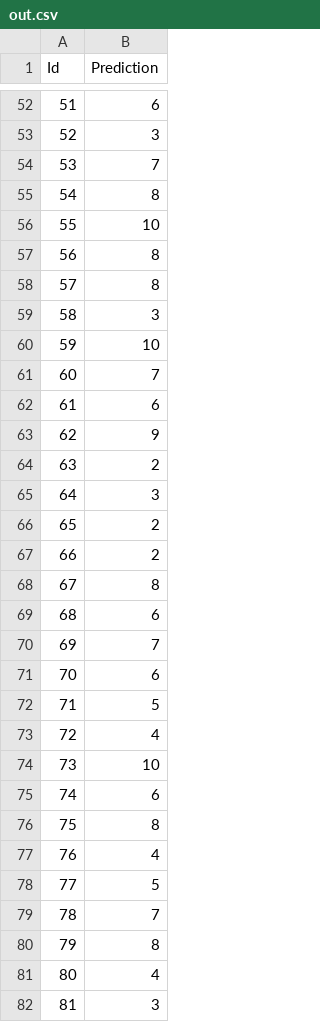
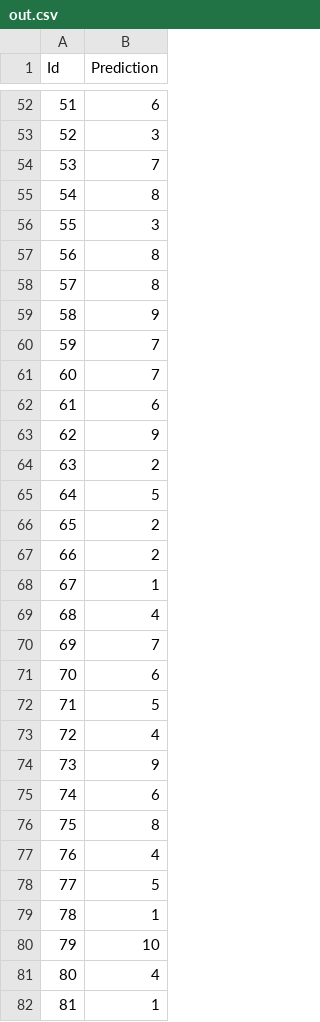
Before and after one commit to krisht/Machine-Learning-Kaggle-Competition, a CSV file: scripts/out.csv, drawn as a sheet; only a part is shown, gaps mark what is left out; the diff covers the shown part only.

```diff
--- a/scripts/out.csv
+++ b/scripts/out.csv
@@ -55,7 +55,7 @@ Id,Prediction
 54,8
-55,10
+55,3
 56,8
 57,8
-58,3
-59,10
+58,9
+59,7
 60,7
@@ -64,7 +64,7 @@ Id,Prediction
 63,2
-64,3
+64,5
 65,2
 66,2
-67,8
-68,6
+67,1
+68,4
 69,7
@@ -73,3 +73,3 @@ Id,Prediction
 72,4
-73,10
+73,9
 74,6
@@ -78,5 +78,5 @@ Id,Prediction
 77,5
-78,7
-79,8
+78,1
+79,10
 80,4
-81,3
+81,1
```
Also changed, not shown: 38 edited cells elsewhere in this file, 2 other files.
